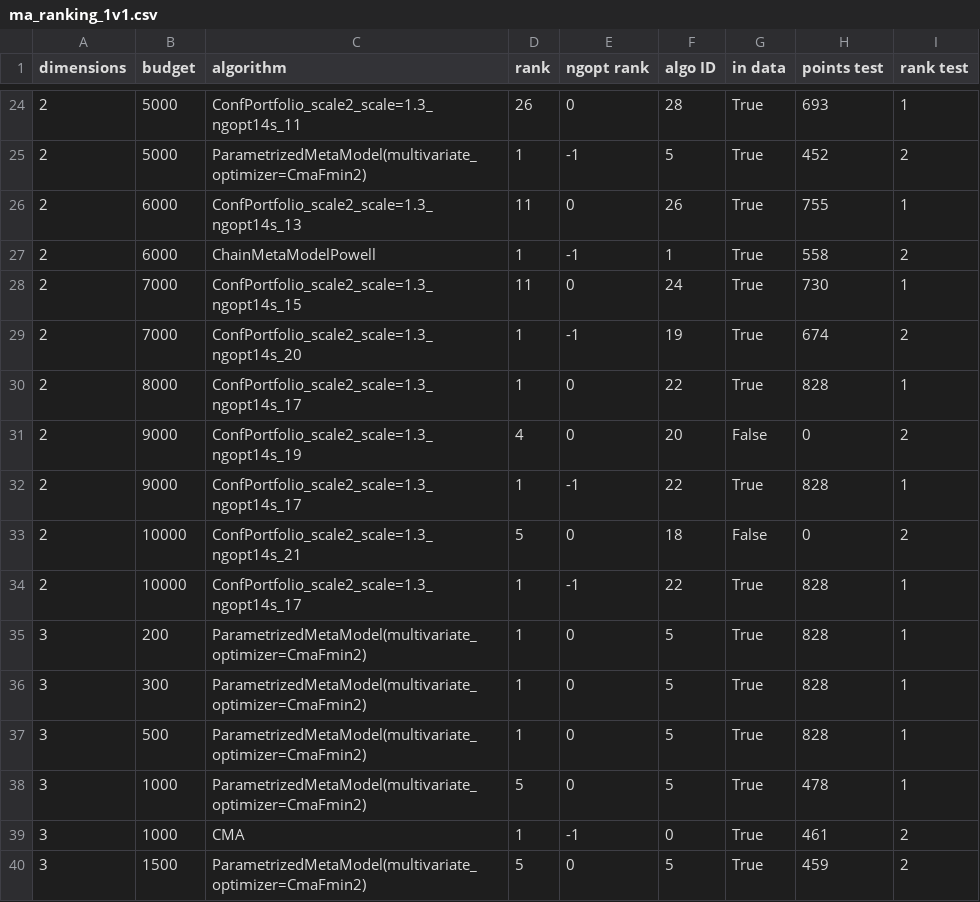
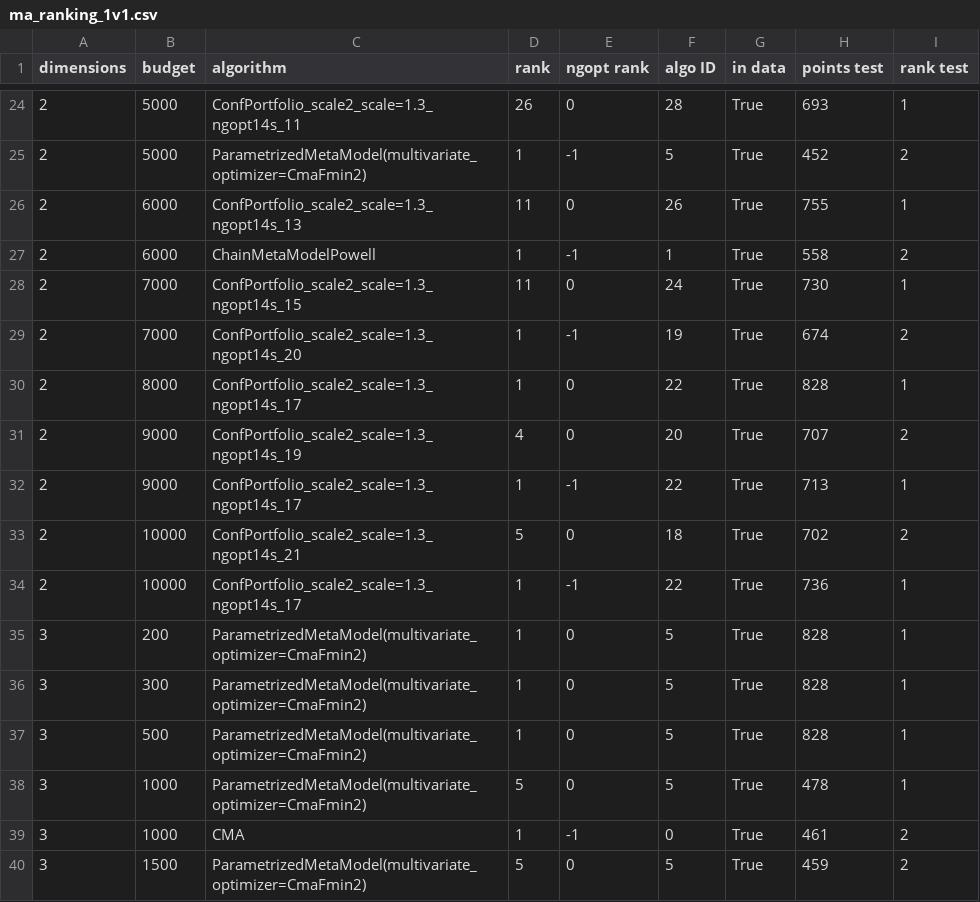
Before and after one commit to BrianSchiller/Selection-Wizard-Platform, a CSV file: csvs/ma_ranking_1v1.csv, drawn as a sheet; only a part is shown, gaps mark what is left out.

Commit message:
Update ranking data comparing only NGOpt and Data choices; Add performance data comparing only NGOpt and Data choices.

```diff
--- a/csvs/ma_ranking_1v1.csv
+++ b/csvs/ma_ranking_1v1.csv
@@ -30,6 +30,6 @@ dimensions,budget,algorithm,rank,ngopt rank,algo ID,in data,points test,rank tes
 2,8000,ConfPortfolio_scale2_scale=1.3_ngopt14s_17,1,0,22,True,828,1
-2,9000,ConfPortfolio_scale2_scale=1.3_ngopt14s_19,4,0,20,False,0,2
-2,9000,ConfPortfolio_scale2_scale=1.3_ngopt14s_17,1,-1,22,True,828,1
-2,10000,ConfPortfolio_scale2_scale=1.3_ngopt14s_21,5,0,18,False,0,2
-2,10000,ConfPortfolio_scale2_scale=1.3_ngopt14s_17,1,-1,22,True,828,1
+2,9000,ConfPortfolio_scale2_scale=1.3_ngopt14s_19,4,0,20,True,707,2
+2,9000,ConfPortfolio_scale2_scale=1.3_ngopt14s_17,1,-1,22,True,713,1
+2,10000,ConfPortfolio_scale2_scale=1.3_ngopt14s_21,5,0,18,True,702,2
+2,10000,ConfPortfolio_scale2_scale=1.3_ngopt14s_17,1,-1,22,True,736,1
 3,200,ParametrizedMetaModel(multivariate_optimizer=CmaFmin2),1,0,5,True,828,1
```
Also changed, not shown: 1 other file.
